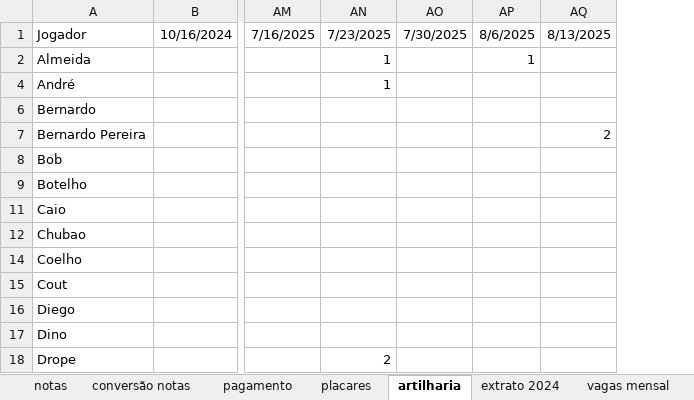
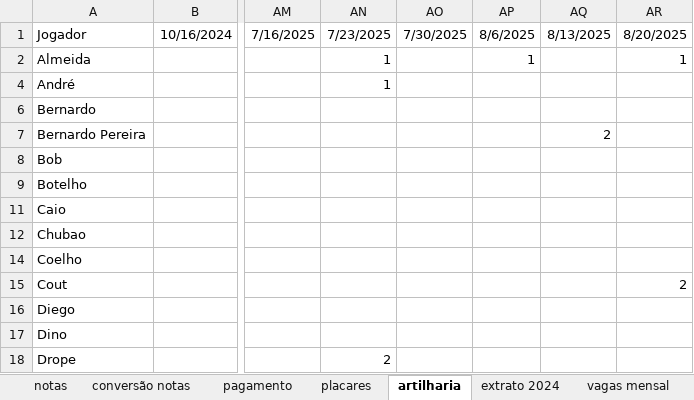
Before and after one commit to PHamacher/dashboard-pelada, an Excel workbook: data/condominio.xlsx, sheet artilharia, drawn as a sheet; only a part is shown, gaps mark what is left out; values as stored, in another font and other column widths than the file's, no borders; the diff names each change by its address in the sheet, - before the commit and + after, or states it on an @@ line.

```diff
--- a/data/condominio.xlsx (sheet artilharia)
+++ b/data/condominio.xlsx (sheet artilharia)
+column AR, rows 1-15: 8/20/2025 | 1 |  |  |  |  |  |  |  |  | 2
```
Also changed, not shown: sheet notas, sheet placares, formulas that keep their value.
